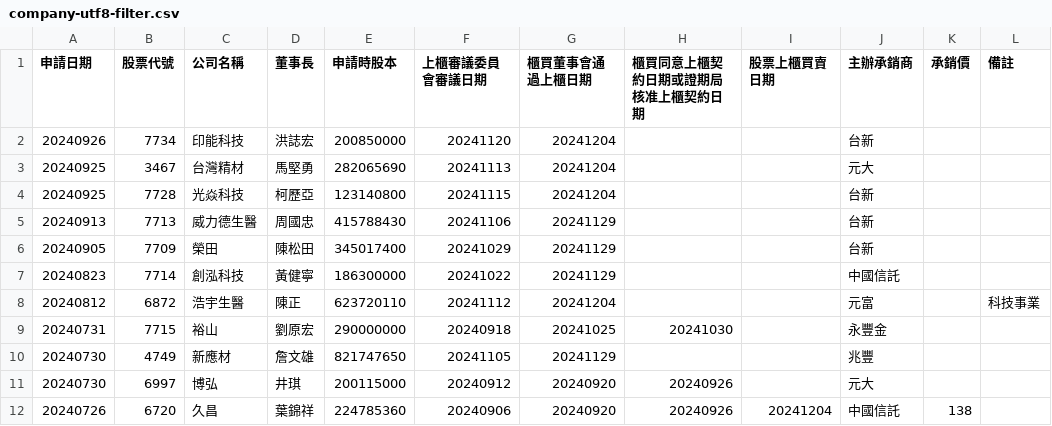
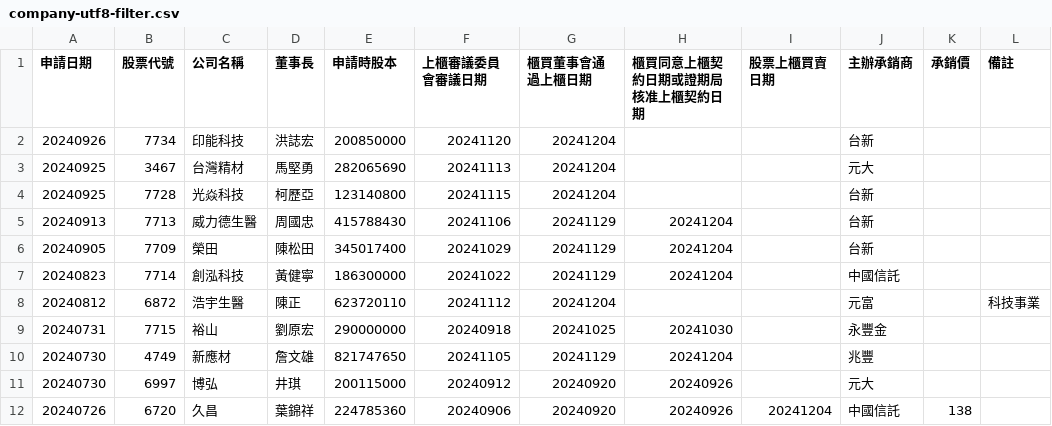
Before and after one commit to wenchiehlee/Selenium-Actions.IPO, a CSV file: company-utf8-filter.csv, drawn as a sheet; only a part is shown.

```diff
--- a/company-utf8-filter.csv
+++ b/company-utf8-filter.csv
@@ -4,8 +4,8 @@
 "20240925","7728","光焱科技","柯歷亞","123140800","20241115","20241204","","","台新","",""
-"20240913","7713","威力德生醫","周國忠","415788430","20241106","20241129","","","台新","",""
-"20240905","7709","榮田","陳松田","345017400","20241029","20241129","","","台新","",""
-"20240823","7714","創泓科技","黃健寧","186300000","20241022","20241129","","","中國信託","",""
+"20240913","7713","威力德生醫","周國忠","415788430","20241106","20241129","20241204","","台新","",""
+"20240905","7709","榮田","陳松田","345017400","20241029","20241129","20241204","","台新","",""
+"20240823","7714","創泓科技","黃健寧","186300000","20241022","20241129","20241204","","中國信託","",""
 "20240812","6872","浩宇生醫","陳正","623720110","20241112","20241204","","","元富","","科技事業"
 "20240731","7715","裕山","劉原宏","290000000","20240918","20241025","20241030","","永豐金","",""
-"20240730","4749","新應材","詹文雄","821747650","20241105","20241129","","","兆豐","",""
+"20240730","4749","新應材","詹文雄","821747650","20241105","20241129","20241204","","兆豐","",""
 "20240730","6997","博弘","井琪","200115000","20240912","20240920","20240926","","元大","",""
```
Also changed, not shown: company-utf8.csv, 2 other files.
